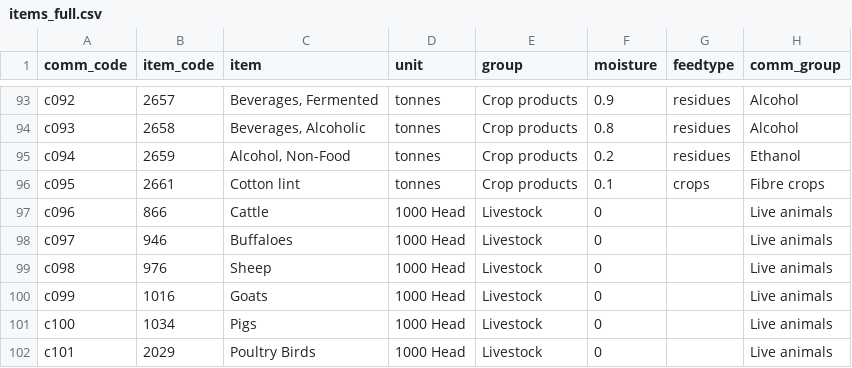
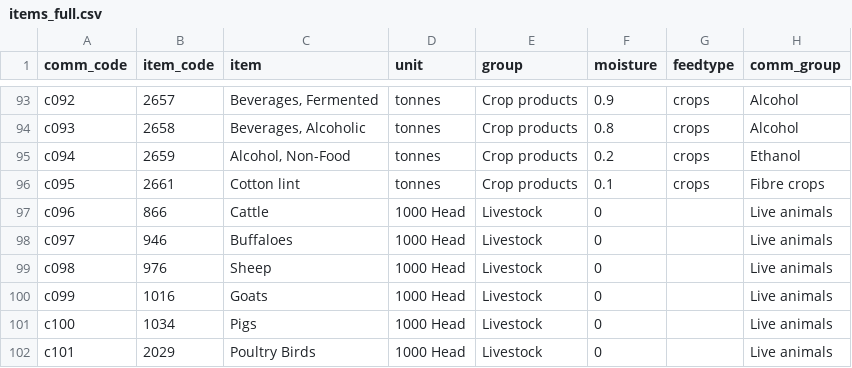
Before and after one commit to fineprint-global/fabio, a CSV file: inst/items_full.csv, drawn as a sheet; only a part is shown, gaps mark what is left out; the diff covers the shown part only; the diff names each change by its address in the sheet, - before the commit and + after, or states it on an @@ line.

Commit message:
1. small adjustment for reading FAO data 2. Adjusting feedtypes in "items"

```diff
--- a/inst/items_full.csv
+++ b/inst/items_full.csv
-G93:G95 (feedtype): residues
+G93:G95 (feedtype): crops
```
Also changed, not shown: 27 edited cells elsewhere in this file, 1 other file.
